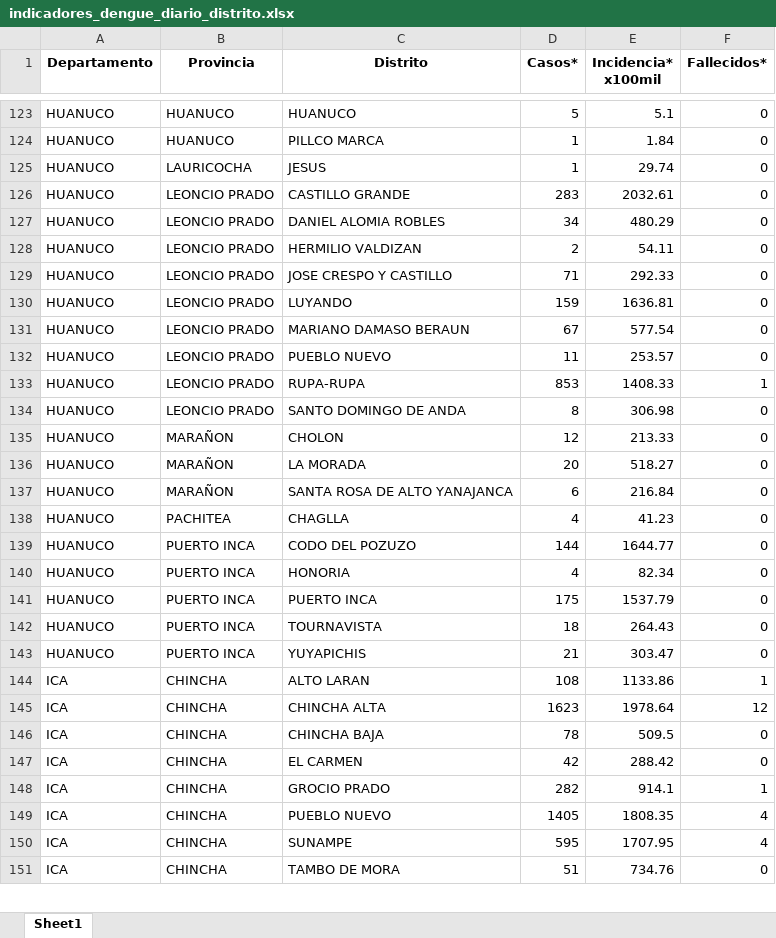
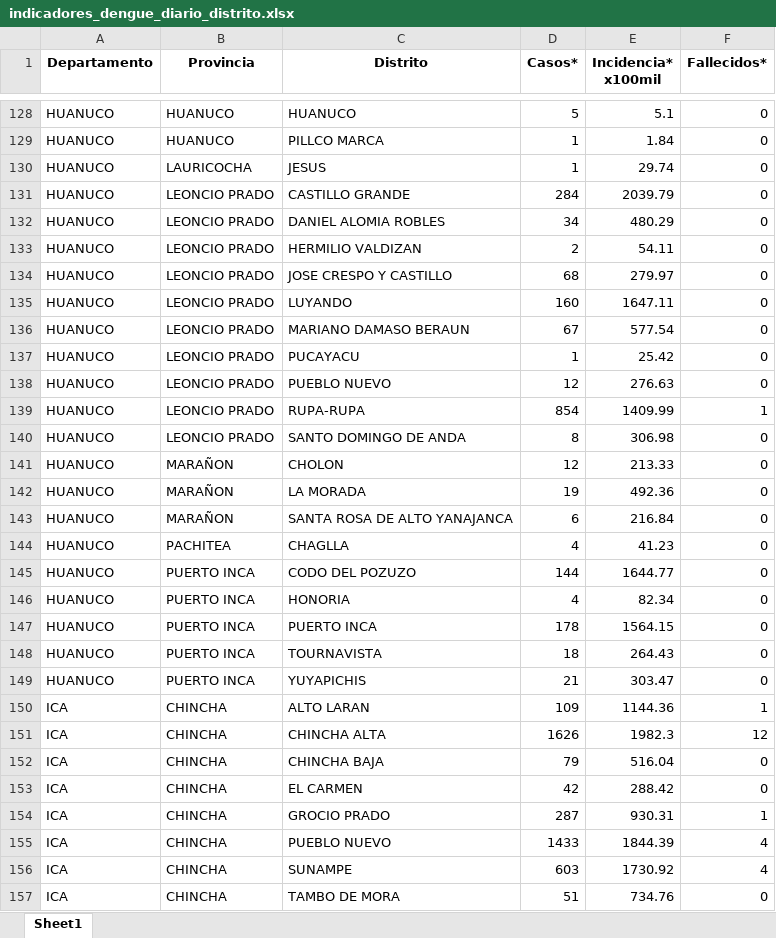
Before and after one commit to jlhuacles/dengue-final, an Excel workbook: indicadores_dengue_diario_distrito.xlsx, sheet Sheet1, drawn as a sheet; only a part is shown, gaps mark what is left out; values as stored, in another font and other column widths than the file's, no borders; addresses are those after the commit; the diff covers the shown part only; the diff names each change by its address in the sheet, - before the commit and + after, or states it on an @@ line.

```diff
--- a/indicadores_dengue_diario_distrito.xlsx (sheet Sheet1)
+++ b/indicadores_dengue_diario_distrito.xlsx (sheet Sheet1)
-D131 (Casos*): 283
+D131 (Casos*): 284
-E131 (Incidencia* x100mil): 2032.61
+E131 (Incidencia* x100mil): 2039.79
-D134 (Casos*): 71
+D134 (Casos*): 68
-E134 (Incidencia* x100mil): 292.33
+E134 (Incidencia* x100mil): 279.97
-D135 (Casos*): 159
+D135 (Casos*): 160
-E135 (Incidencia* x100mil): 1636.81
+E135 (Incidencia* x100mil): 1647.11
+row 137: HUANUCO | LEONCIO PRADO | PUCAYACU | 1 | 25.42 | 0
-D138 (Casos*): 11
+D138 (Casos*): 12
-E138 (Incidencia* x100mil): 253.57
+E138 (Incidencia* x100mil): 276.63
-D139 (Casos*): 853
+D139 (Casos*): 854
-E139 (Incidencia* x100mil): 1408.33
+E139 (Incidencia* x100mil): 1409.99
-D142 (Casos*): 20
+D142 (Casos*): 19
-E142 (Incidencia* x100mil): 518.27
+E142 (Incidencia* x100mil): 492.36
-D147 (Casos*): 175
+D147 (Casos*): 178
-E147 (Incidencia* x100mil): 1537.79
+E147 (Incidencia* x100mil): 1564.15
-D150 (Casos*): 108
+D150 (Casos*): 109
-E150 (Incidencia* x100mil): 1133.86
+E150 (Incidencia* x100mil): 1144.36
-D151 (Casos*): 1623
+D151 (Casos*): 1626
-E151 (Incidencia* x100mil): 1978.64
+E151 (Incidencia* x100mil): 1982.3
-D152 (Casos*): 78
+D152 (Casos*): 79
-E152 (Incidencia* x100mil): 509.5
+E152 (Incidencia* x100mil): 516.04
-D154 (Casos*): 282
+D154 (Casos*): 287
-E154 (Incidencia* x100mil): 914.1
+E154 (Incidencia* x100mil): 930.31
-D155 (Casos*): 1405
+D155 (Casos*): 1433
-E155 (Incidencia* x100mil): 1808.35
+E155 (Incidencia* x100mil): 1844.39
-D156 (Casos*): 595
+D156 (Casos*): 603
-E156 (Incidencia* x100mil): 1707.95
+E156 (Incidencia* x100mil): 1730.92
```
Also changed, not shown: 8 added rows, 2 removed rows and 449 edited cells elsewhere in this sheet.
